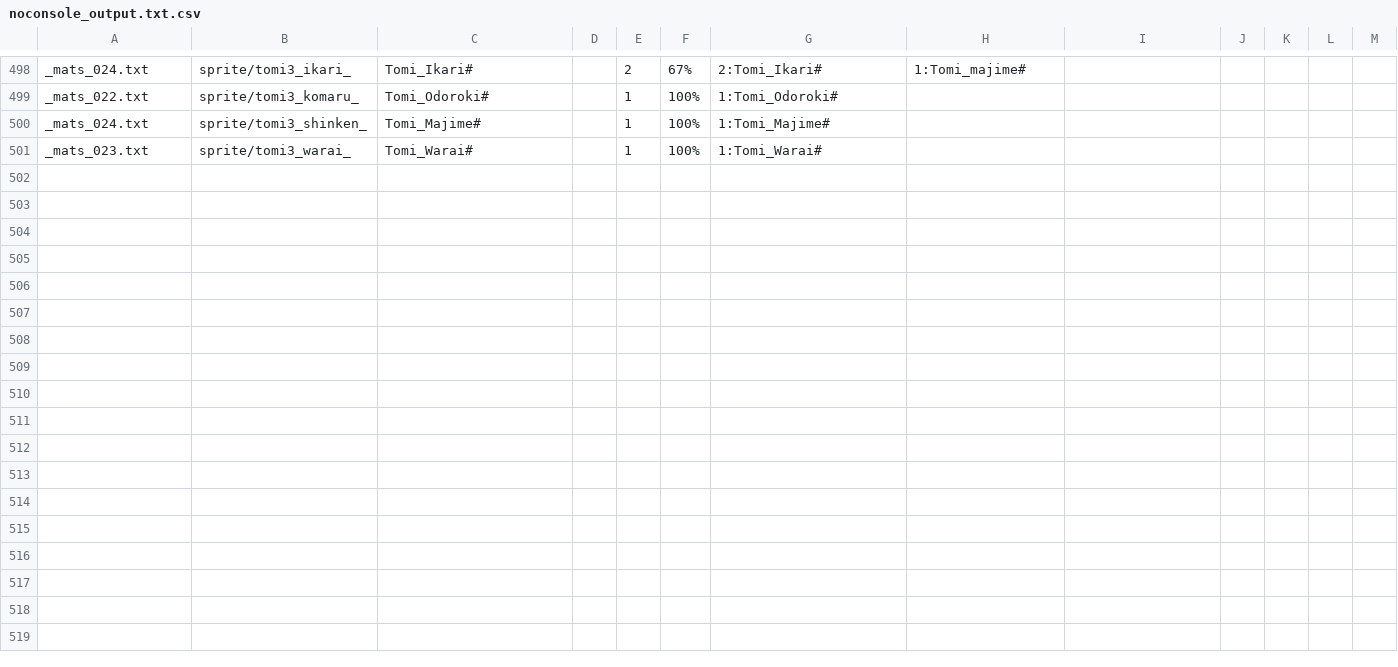
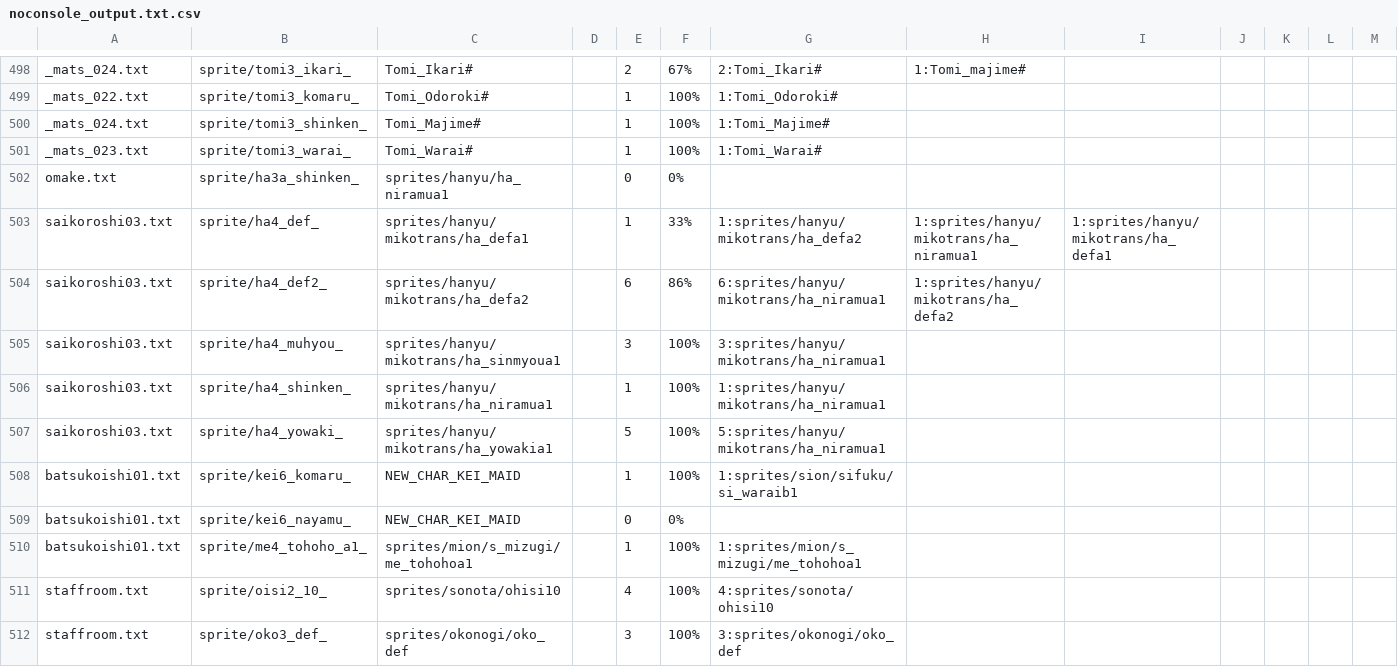
Before and after one commit to drojf/match_higurashi_scripts, a CSV file: imageComparer/noconsole_output.txt.csv, drawn as a sheet; only a part is shown, gaps mark what is left out; rows hold the shown columns only; the diff covers the shown part only; the diff names each change by its address in the sheet, - before the commit and + after, or states it on an @@ line.

Commit message:
Update manual sprite matching

```diff
--- a/imageComparer/noconsole_output.txt.csv
+++ b/imageComparer/noconsole_output.txt.csv
+row 502: omake.txt | sprite/ha3a_shinken_ | sprites/hanyu/ha_niramua1 |  | 0 | 0%
+row 503: saikoroshi03.txt | sprite/ha4_def_ | sprites/hanyu/mikotrans/ha_defa1 |  | 1 | 33% | 1:sprites/hanyu/mikotrans/ha_defa2 | 1:sprites/hanyu/mikotrans/ha_niramua1 | 1:sprites/hanyu/mikotrans/ha_defa1
+row 504: saikoroshi03.txt | sprite/ha4_def2_ | sprites/hanyu/mikotrans/ha_defa2 |  | 6 | 86% | 6:sprites/hanyu/mikotrans/ha_niramua1 | 1:sprites/hanyu/mikotrans/ha_defa2
+row 505: saikoroshi03.txt | sprite/ha4_muhyou_ | sprites/hanyu/mikotrans/ha_sinmyoua1 |  | 3 | 100% | 3:sprites/hanyu/mikotrans/ha_niramua1
+row 506: saikoroshi03.txt | sprite/ha4_shinken_ | sprites/hanyu/mikotrans/ha_niramua1 |  | 1 | 100% | 1:sprites/hanyu/mikotrans/ha_niramua1
+row 507: saikoroshi03.txt | sprite/ha4_yowaki_ | sprites/hanyu/mikotrans/ha_yowakia1 |  | 5 | 100% | 5:sprites/hanyu/mikotrans/ha_niramua1
+row 508: batsukoishi01.txt | sprite/kei6_komaru_ | NEW_CHAR_KEI_MAID |  | 1 | 100% | 1:sprites/sion/sifuku/si_waraib1
+row 509: batsukoishi01.txt | sprite/kei6_nayamu_ | NEW_CHAR_KEI_MAID |  | 0 | 0%
+row 510: batsukoishi01.txt | sprite/me4_tohoho_a1_ | sprites/mion/s_mizugi/me_tohohoa1 |  | 1 | 100% | 1:sprites/mion/s_mizugi/me_tohohoa1
+row 511: staffroom.txt | sprite/oisi2_10_ | sprites/sonota/ohisi10 |  | 4 | 100% | 4:sprites/sonota/ohisi10
+row 512: staffroom.txt | sprite/oko3_def_ | sprites/okonogi/oko_def |  | 3 | 100% | 3:sprites/okonogi/oko_def
```
Also changed, not shown: 10 added rows elsewhere in this file, 1 other file.
